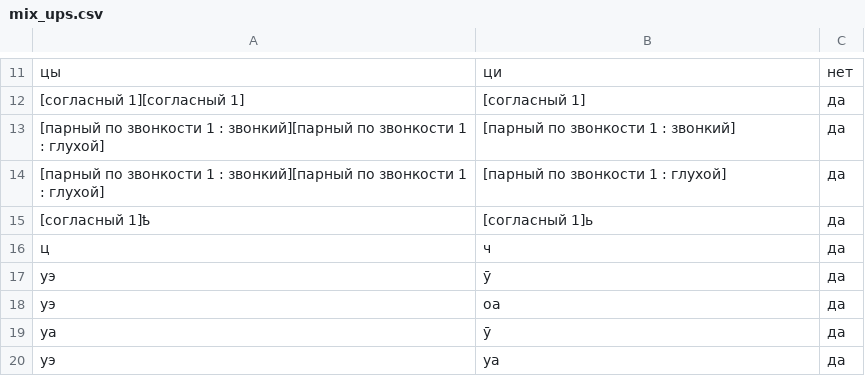
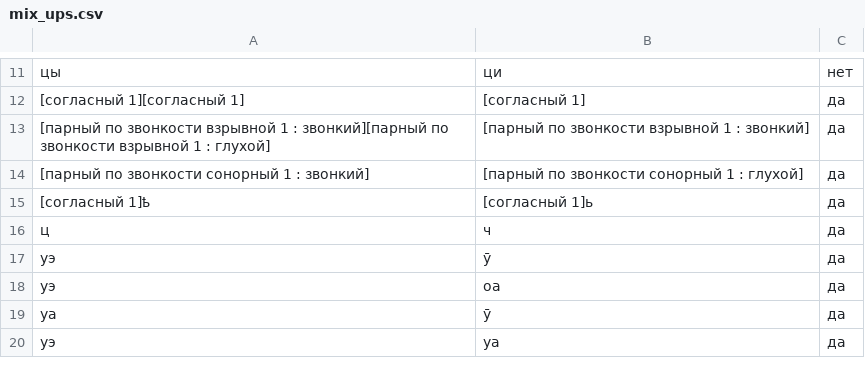
Before and after one commit to AjnoEO/Klever, a CSV file: mix_ups/mix_ups.csv, drawn as a sheet; only a part is shown, gaps mark what is left out.

```diff
--- a/mix_ups/mix_ups.csv
+++ b/mix_ups/mix_ups.csv
@@ -12,4 +12,4 @@
 [согласный 1][согласный 1],[согласный 1],да
-[парный по звонкости 1 : звонкий][парный по звонкости 1 : глухой],[парный по звонкости 1 : звонкий],да
-[парный по звонкости 1 : звонкий][парный по звонкости 1 : глухой],[парный по звонкости 1 : глухой],да
+[парный по звонкости взрывной 1 : звонкий][парный по звонкости взрывной 1 : глухой],[парный по звонкости взрывной 1 : звонкий],да
+[парный по звонкости сонорный 1 : звонкий],[парный по звонкости сонорный 1 : глухой],да
 [согласный 1]ҍ,[согласный 1]ь,да
```
Also changed, not shown: 3 other files.
